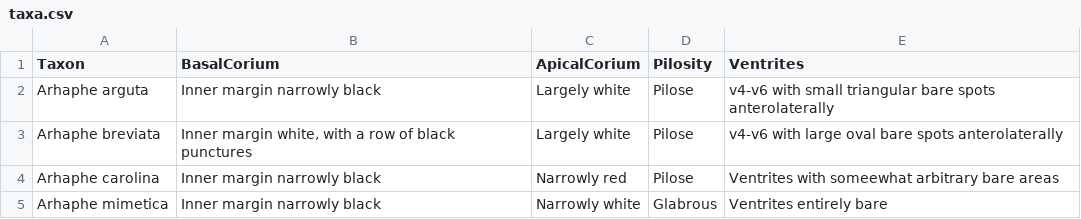
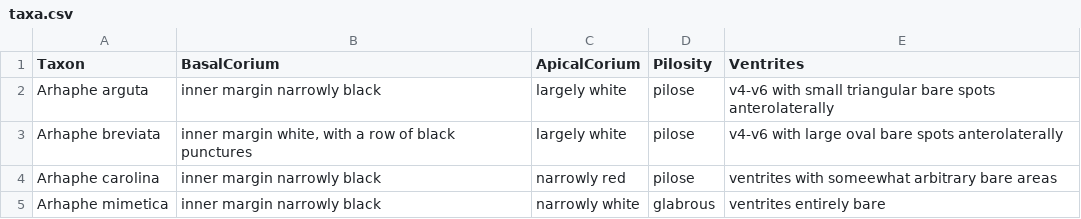
Before and after one commit to zdankowicz/homalodisca, a CSV file: identikit/kb/arhaphe/taxa.csv, drawn as a sheet.

Commit message:
Update taxa.csv

```diff
--- a/identikit/kb/arhaphe/taxa.csv
+++ b/identikit/kb/arhaphe/taxa.csv
@@ -1,5 +1,5 @@
 Taxon,BasalCorium,ApicalCorium,Pilosity,Ventrites
-Arhaphe arguta,Inner margin narrowly black,Largely white,Pilose,v4-v6 with small triangular bare spots anterolaterally
-Arhaphe breviata,"Inner margin white, with a row of black punctures",Largely white,Pilose,v4-v6 with large oval bare spots anterolaterally
-Arhaphe carolina,Inner margin narrowly black,Narrowly red,Pilose,Ventrites with someewhat arbitrary bare areas
-Arhaphe mimetica,Inner margin narrowly black,Narrowly white,Glabrous,Ventrites entirely bare
+Arhaphe arguta,inner margin narrowly black,largely white,pilose,v4-v6 with small triangular bare spots anterolaterally
+Arhaphe breviata,"inner margin white, with a row of black punctures",largely white,pilose,v4-v6 with large oval bare spots anterolaterally
+Arhaphe carolina,inner margin narrowly black,narrowly red,pilose,ventrites with someewhat arbitrary bare areas
+Arhaphe mimetica,inner margin narrowly black,narrowly white,glabrous,ventrites entirely bare
```
